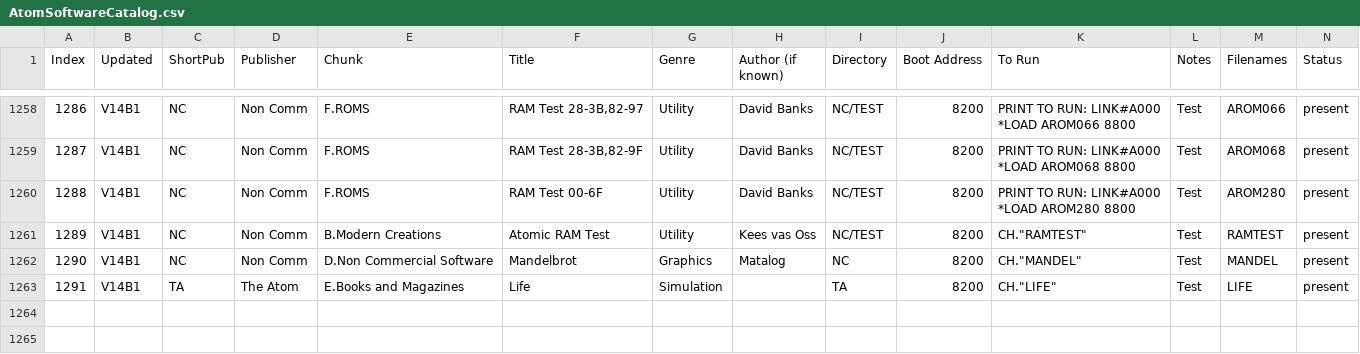
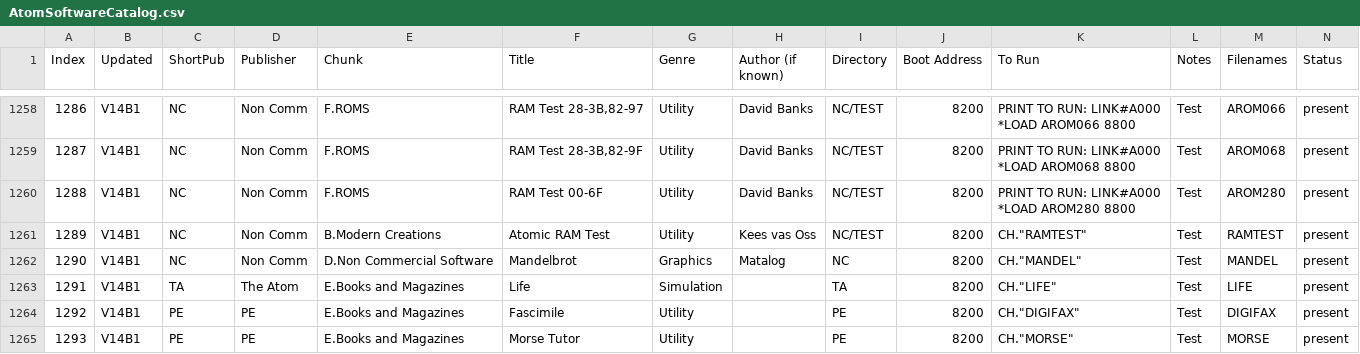
Before and after one commit to hoglet67/AtomSoftwareArchive, a CSV file: catalog/AtomSoftwareCatalog.csv, drawn as a sheet; only a part is shown, gaps mark what is left out; rows hold the shown columns only; the diff names each change by its address in the sheet, - before the commit and + after, or states it on an @@ line.

Commit message:
Added Practical Electronics Fascimile and Morse Tutor

```diff
--- a/catalog/AtomSoftwareCatalog.csv
+++ b/catalog/AtomSoftwareCatalog.csv
+row 1264: 1292 | V14B1 | PE | PE | E.Books and Magazines | Fascimile | Utility |  | PE | 8200 | CH."DIGIFAX" | Test | DIGIFAX | present
+row 1265: 1293 | V14B1 | PE | PE | E.Books and Magazines | Morse Tutor | Utility |  | PE | 8200 | CH."MORSE" | Test | MORSE | present
```
Also changed, not shown: 2 other files.
